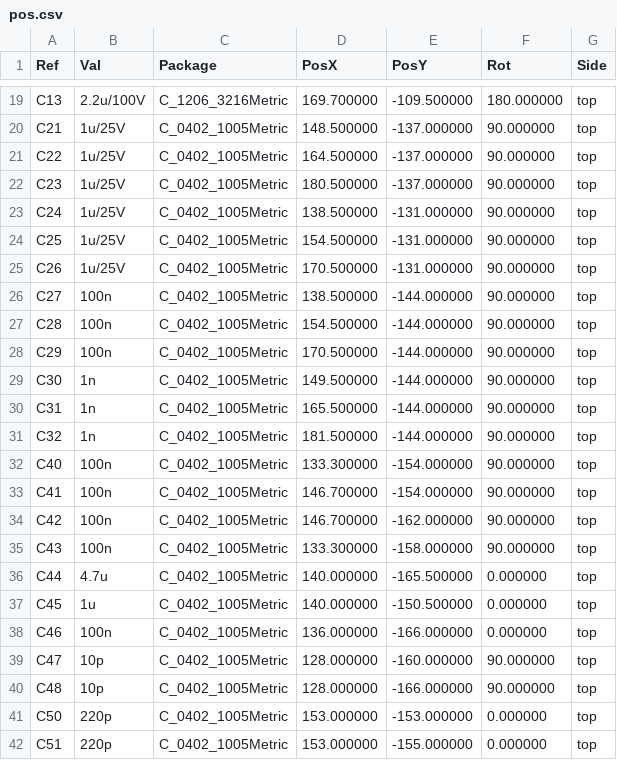
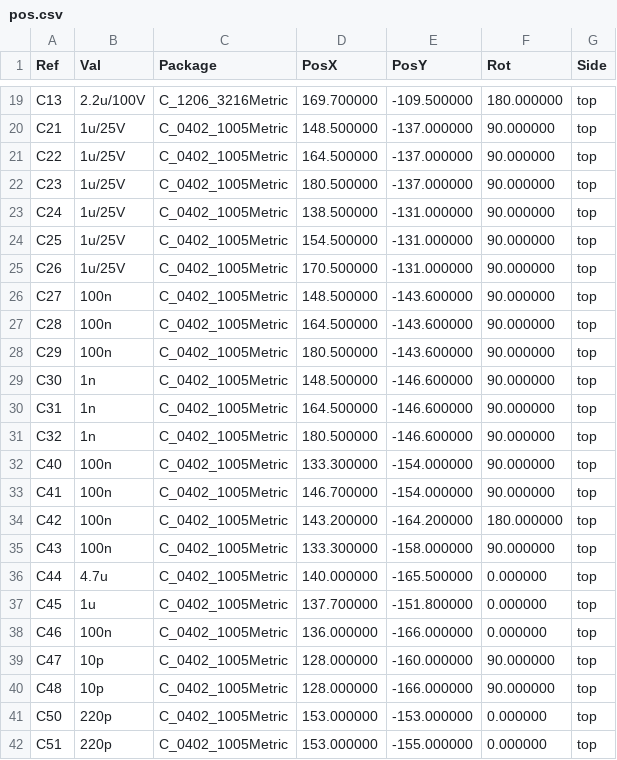
Before and after one commit to eddiezgq/WenQuest, a CSV file: factory/designs/drv-joint-b/out/pos.csv, drawn as a sheet; only a part is shown, gaps mark what is left out.

```diff
--- a/factory/designs/drv-joint-b/out/pos.csv
+++ b/factory/designs/drv-joint-b/out/pos.csv
@@ -25,14 +25,14 @@ Ref,Val,Package,PosX,PosY,Rot,Side
 "C26","1u/25V","C_0402_1005Metric",170.500000,-131.000000,90.000000,top
-"C27","100n","C_0402_1005Metric",138.500000,-144.000000,90.000000,top
-"C28","100n","C_0402_1005Metric",154.500000,-144.000000,90.000000,top
-"C29","100n","C_0402_1005Metric",170.500000,-144.000000,90.000000,top
-"C30","1n","C_0402_1005Metric",149.500000,-144.000000,90.000000,top
-"C31","1n","C_0402_1005Metric",165.500000,-144.000000,90.000000,top
-"C32","1n","C_0402_1005Metric",181.500000,-144.000000,90.000000,top
+"C27","100n","C_0402_1005Metric",148.500000,-143.600000,90.000000,top
+"C28","100n","C_0402_1005Metric",164.500000,-143.600000,90.000000,top
+"C29","100n","C_0402_1005Metric",180.500000,-143.600000,90.000000,top
+"C30","1n","C_0402_1005Metric",148.500000,-146.600000,90.000000,top
+"C31","1n","C_0402_1005Metric",164.500000,-146.600000,90.000000,top
+"C32","1n","C_0402_1005Metric",180.500000,-146.600000,90.000000,top
 "C40","100n","C_0402_1005Metric",133.300000,-154.000000,90.000000,top
 "C41","100n","C_0402_1005Metric",146.700000,-154.000000,90.000000,top
-"C42","100n","C_0402_1005Metric",146.700000,-162.000000,90.000000,top
+"C42","100n","C_0402_1005Metric",143.200000,-164.200000,180.000000,top
 "C43","100n","C_0402_1005Metric",133.300000,-158.000000,90.000000,top
 "C44","4.7u","C_0402_1005Metric",140.000000,-165.500000,0.000000,top
-"C45","1u","C_0402_1005Metric",140.000000,-150.500000,0.000000,top
+"C45","1u","C_0402_1005Metric",137.700000,-151.800000,0.000000,top
 "C46","100n","C_0402_1005Metric",136.000000,-166.000000,0.000000,top
```
Also changed, not shown: eda/examples/pcba-demo/pos.csv, factory/designs/drv-joint/out/pos.csv, 39 other files.
